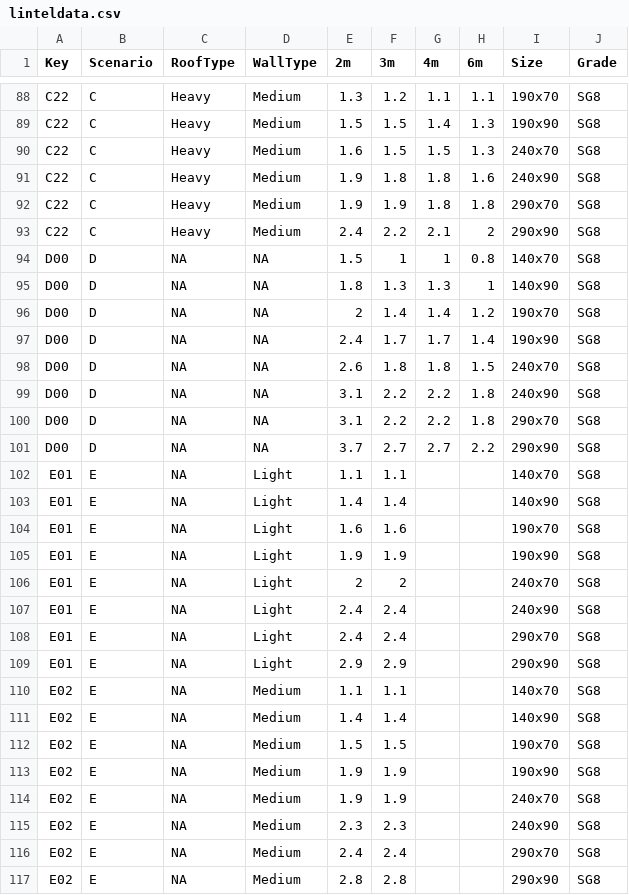
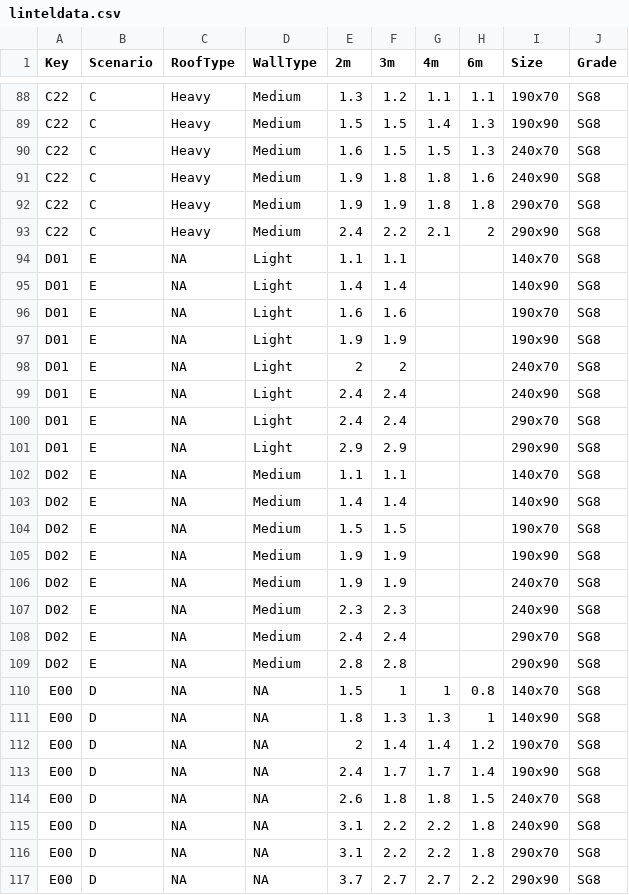
Before and after one commit to structcalcnz/Lintel-Design-per-NZS3604, a CSV file: linteldata.csv, drawn as a sheet; only a part is shown, gaps mark what is left out.

Commit message:
Add files via upload
Fix error of Type D and E.

```diff
--- a/linteldata.csv
+++ b/linteldata.csv
@@ -93,25 +93,25 @@ C22 ,C        ,Heavy    ,Medium   ,1.9 ,1.9 ,1.8 ,1.8 ,290x70 ,SG8
 C22 ,C        ,Heavy    ,Medium   ,2.4 ,2.2 ,2.1 ,2   ,290x90 ,SG8
-D00 ,D        ,NA       ,NA       ,1.5 ,1   ,1   ,0.8 ,140x70 ,SG8
-D00 ,D        ,NA       ,NA       ,1.8 ,1.3 ,1.3 ,1   ,140x90 ,SG8
-D00 ,D        ,NA       ,NA       ,2   ,1.4 ,1.4 ,1.2 ,190x70 ,SG8
-D00 ,D        ,NA       ,NA       ,2.4 ,1.7 ,1.7 ,1.4 ,190x90 ,SG8
-D00 ,D        ,NA       ,NA       ,2.6 ,1.8 ,1.8 ,1.5 ,240x70 ,SG8
-D00 ,D        ,NA       ,NA       ,3.1 ,2.2 ,2.2 ,1.8 ,240x90 ,SG8
-D00 ,D        ,NA       ,NA       ,3.1 ,2.2 ,2.2 ,1.8 ,290x70 ,SG8
-D00 ,D        ,NA       ,NA       ,3.7 ,2.7 ,2.7 ,2.2 ,290x90 ,SG8
-E01 ,E        ,NA       ,Light    ,1.1 ,1.1 ,    ,    ,140x70 ,SG8
-E01 ,E        ,NA       ,Light    ,1.4 ,1.4 ,    ,    ,140x90 ,SG8
-E01 ,E        ,NA       ,Light    ,1.6 ,1.6 ,    ,    ,190x70 ,SG8
-E01 ,E        ,NA       ,Light    ,1.9 ,1.9 ,    ,    ,190x90 ,SG8
-E01 ,E        ,NA       ,Light    ,2   ,2   ,    ,    ,240x70 ,SG8
-E01 ,E        ,NA       ,Light    ,2.4 ,2.4 ,    ,    ,240x90 ,SG8
-E01 ,E        ,NA       ,Light    ,2.4 ,2.4 ,    ,    ,290x70 ,SG8
-E01 ,E        ,NA       ,Light    ,2.9 ,2.9 ,    ,    ,290x90 ,SG8
-E02 ,E        ,NA       ,Medium   ,1.1 ,1.1 ,    ,    ,140x70 ,SG8
-E02 ,E        ,NA       ,Medium   ,1.4 ,1.4 ,    ,    ,140x90 ,SG8
-E02 ,E        ,NA       ,Medium   ,1.5 ,1.5 ,    ,    ,190x70 ,SG8
-E02 ,E        ,NA       ,Medium   ,1.9 ,1.9 ,    ,    ,190x90 ,SG8
-E02 ,E        ,NA       ,Medium   ,1.9 ,1.9 ,    ,    ,240x70 ,SG8
-E02 ,E        ,NA       ,Medium   ,2.3 ,2.3 ,    ,    ,240x90 ,SG8
-E02 ,E        ,NA       ,Medium   ,2.4 ,2.4 ,    ,    ,290x70 ,SG8
-E02 ,E        ,NA       ,Medium   ,2.8 ,2.8 ,    ,    ,290x90 ,SG8
+D01 ,E        ,NA       ,Light    ,1.1 ,1.1 ,    ,    ,140x70 ,SG8
+D01 ,E        ,NA       ,Light    ,1.4 ,1.4 ,    ,    ,140x90 ,SG8
+D01 ,E        ,NA       ,Light    ,1.6 ,1.6 ,    ,    ,190x70 ,SG8
+D01 ,E        ,NA       ,Light    ,1.9 ,1.9 ,    ,    ,190x90 ,SG8
+D01 ,E        ,NA       ,Light    ,2   ,2   ,    ,    ,240x70 ,SG8
+D01 ,E        ,NA       ,Light    ,2.4 ,2.4 ,    ,    ,240x90 ,SG8
+D01 ,E        ,NA       ,Light    ,2.4 ,2.4 ,    ,    ,290x70 ,SG8
+D01 ,E        ,NA       ,Light    ,2.9 ,2.9 ,    ,    ,290x90 ,SG8
+D02 ,E        ,NA       ,Medium   ,1.1 ,1.1 ,    ,    ,140x70 ,SG8
+D02 ,E        ,NA       ,Medium   ,1.4 ,1.4 ,    ,    ,140x90 ,SG8
+D02 ,E        ,NA       ,Medium   ,1.5 ,1.5 ,    ,    ,190x70 ,SG8
+D02 ,E        ,NA       ,Medium   ,1.9 ,1.9 ,    ,    ,190x90 ,SG8
+D02 ,E        ,NA       ,Medium   ,1.9 ,1.9 ,    ,    ,240x70 ,SG8
+D02 ,E        ,NA       ,Medium   ,2.3 ,2.3 ,    ,    ,240x90 ,SG8
+D02 ,E        ,NA       ,Medium   ,2.4 ,2.4 ,    ,    ,290x70 ,SG8
+D02 ,E        ,NA       ,Medium   ,2.8 ,2.8 ,    ,    ,290x90 ,SG8
+E00 ,D        ,NA       ,NA       ,1.5 ,1   ,1   ,0.8 ,140x70 ,SG8
+E00 ,D        ,NA       ,NA       ,1.8 ,1.3 ,1.3 ,1   ,140x90 ,SG8
+E00 ,D        ,NA       ,NA       ,2   ,1.4 ,1.4 ,1.2 ,190x70 ,SG8
+E00 ,D        ,NA       ,NA       ,2.4 ,1.7 ,1.7 ,1.4 ,190x90 ,SG8
+E00 ,D        ,NA       ,NA       ,2.6 ,1.8 ,1.8 ,1.5 ,240x70 ,SG8
+E00 ,D        ,NA       ,NA       ,3.1 ,2.2 ,2.2 ,1.8 ,240x90 ,SG8
+E00 ,D        ,NA       ,NA       ,3.1 ,2.2 ,2.2 ,1.8 ,290x70 ,SG8
+E00 ,D        ,NA       ,NA       ,3.7 ,2.7 ,2.7 ,2.2 ,290x90 ,SG8
```
